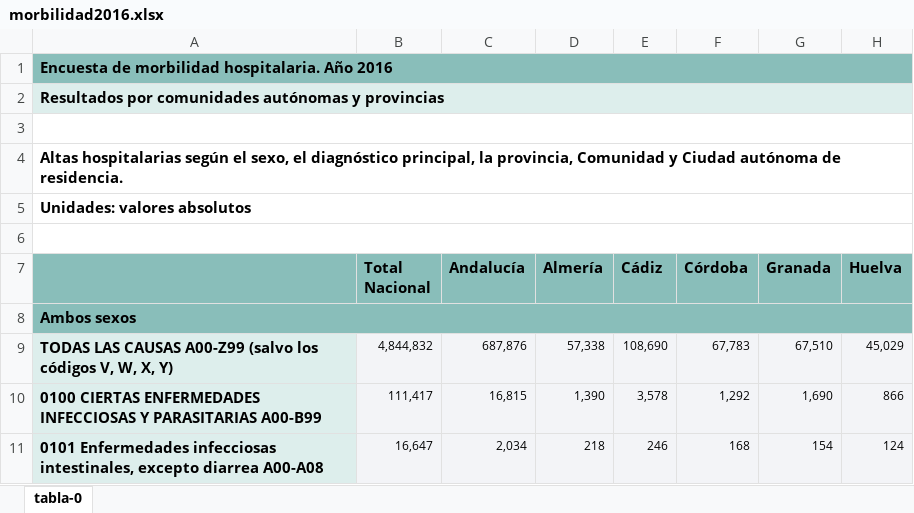
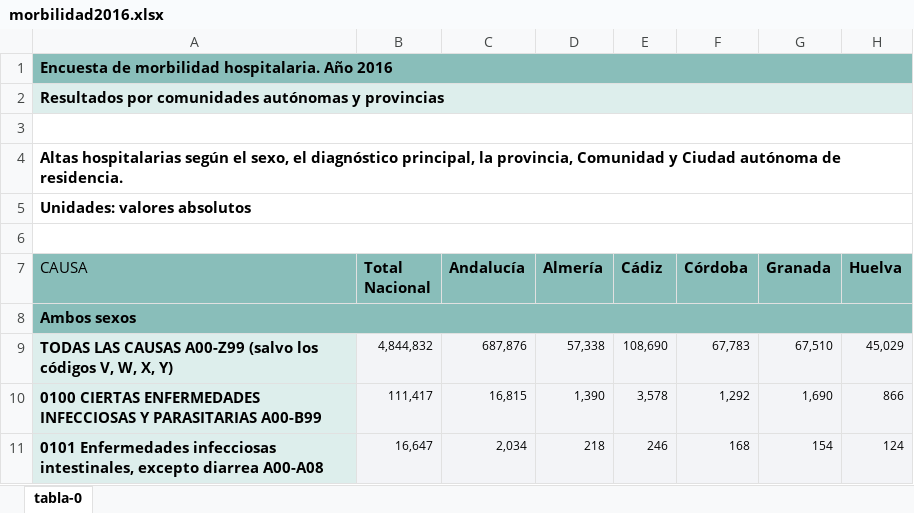
Before and after one commit to beatrizamonestares/Cambio_climatico_y_ECV, an Excel workbook: INPUT/morbilidad2016.xlsx, sheet tabla-0, drawn as a sheet; only a part is shown; values as stored, in another font and other column widths than the file's, no borders; the diff names each change by its address in the sheet, - before the commit and + after, or states it on an @@ line.

```diff
--- a/INPUT/morbilidad2016.xlsx (sheet tabla-0)
+++ b/INPUT/morbilidad2016.xlsx (sheet tabla-0)
-A7: (empty)
+A7: CAUSA
```
Also changed, not shown: INPUT/Mort_nacion_mes_2017.xlsx, INPUT/morbilidad2015.xlsx, 19 other files.
